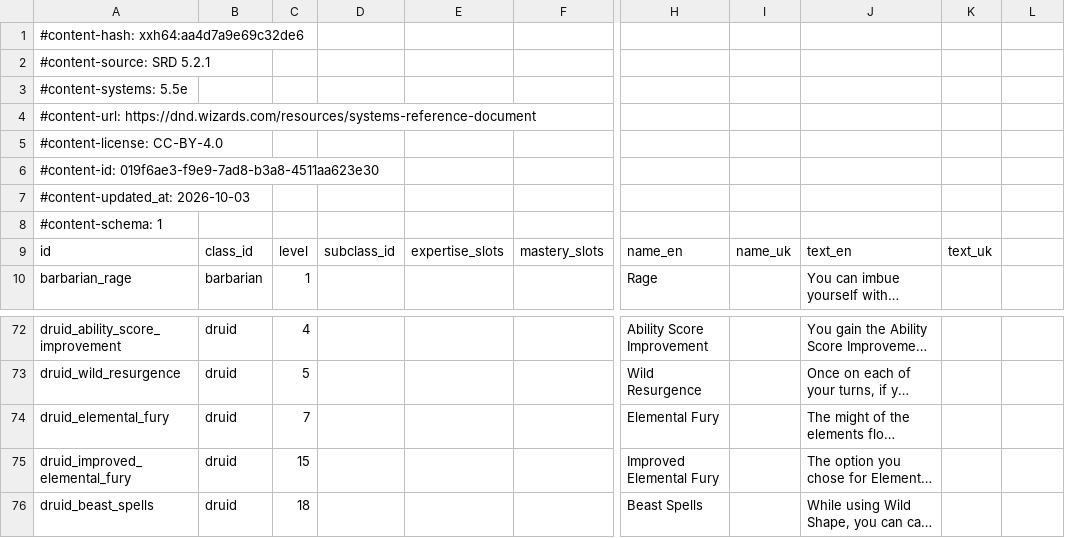
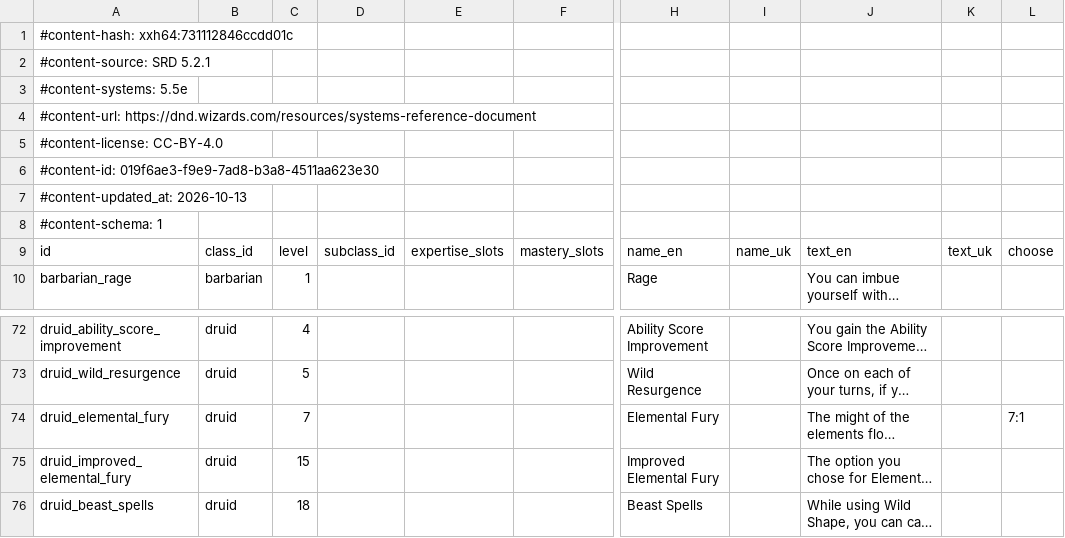
Before and after one commit to FernDragonborn/charnik-content-srd, a CSV file: srd-2024/class_features_srd.csv, drawn as a sheet; only a part is shown, gaps mark what is left out; long unchanged cells end in …; the diff names each change by its address in the sheet, - before the commit and + after, or states it on an @@ line.

```diff
--- a/srd-2024/class_features_srd.csv
+++ b/srd-2024/class_features_srd.csv
-A1: #content-hash: xxh64:aa4d7a9e69c32de6
+A1: #content-hash: xxh64:731112846ccdd01c
-A7: #content-updated_at: 2026-10-03
+A7: #content-updated_at: 2026-10-13
-L9: (empty)
+L9: choose
-L74: (empty)
+L74: 7:1
```
Also changed, not shown: srd-2024/options_srd.csv, 1 other file.
